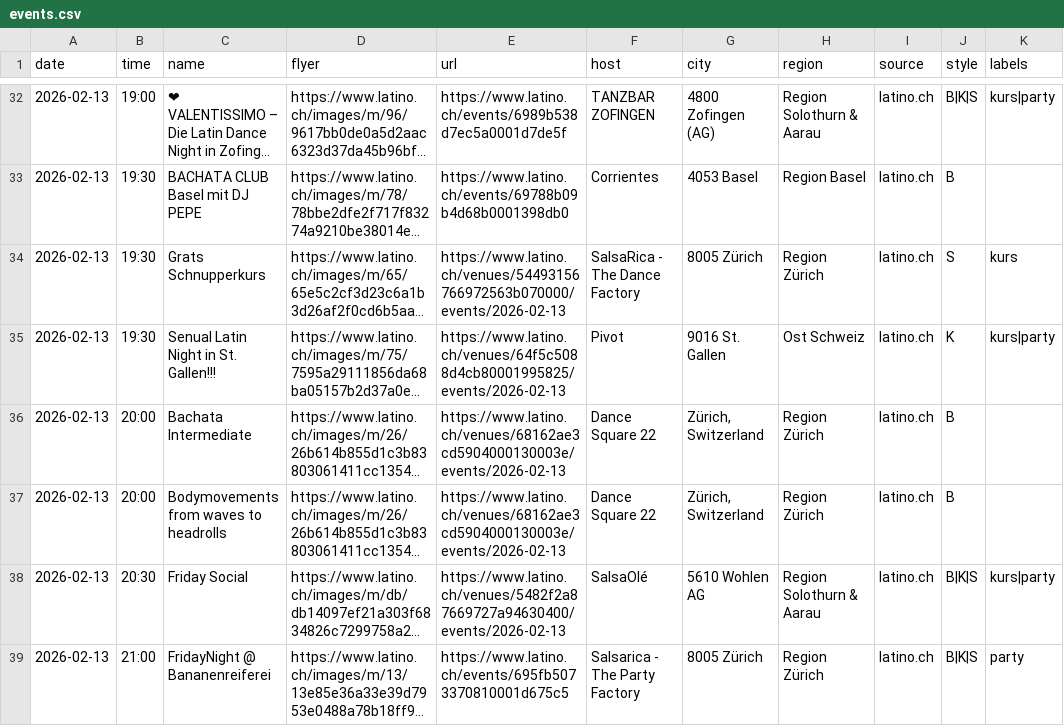
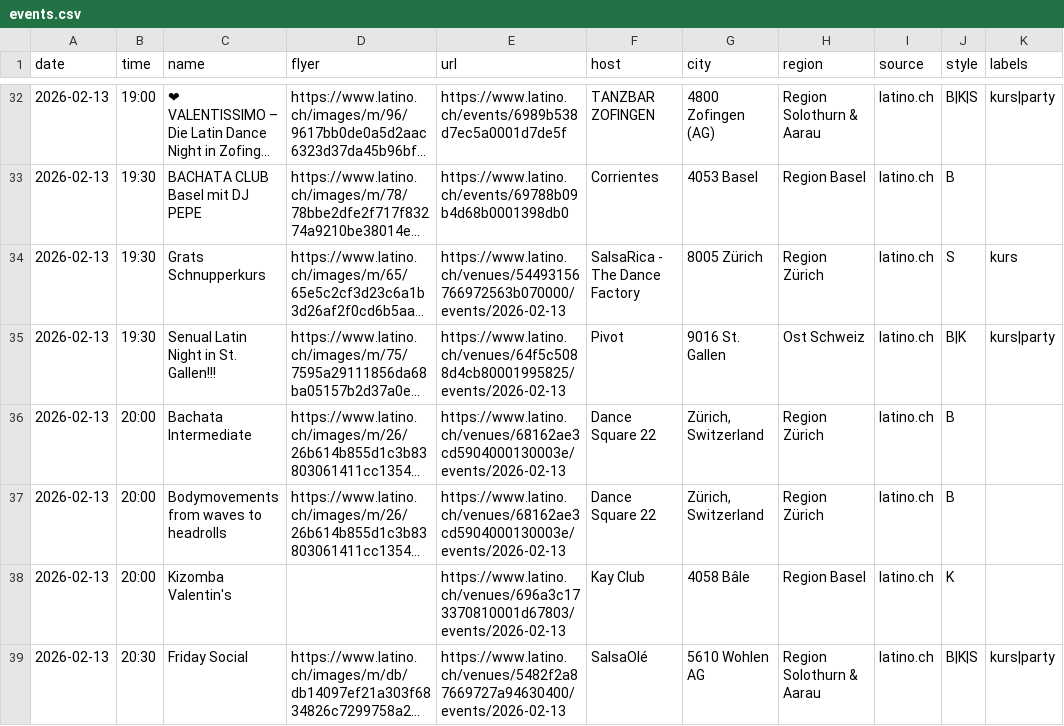
Before and after one commit to aendu/latin-events-be, a CSV file: public/events.csv, drawn as a sheet; only a part is shown, gaps mark what is left out; the shorter side is filled out with more unchanged rows; long unchanged cells end in …; the diff covers the shown part only; the diff names each change by its address in the sheet, - before the commit and + after, or states it on an @@ line.

```diff
--- a/public/events.csv
+++ b/public/events.csv
-J35 (style): K
+J35 (style): B|K
+row 38: 2026-02-13 | 20:00 | Kizomba Valentin's |  | https://www.latino.ch/venues/696a3c173370810001d67803/events/2026-02-13 | Kay Club | 4058 Bâle | Region Basel | latino.ch | K
```
Also changed, not shown: 5 added rows, 1 removed row and 7 edited cells elsewhere in this file.
